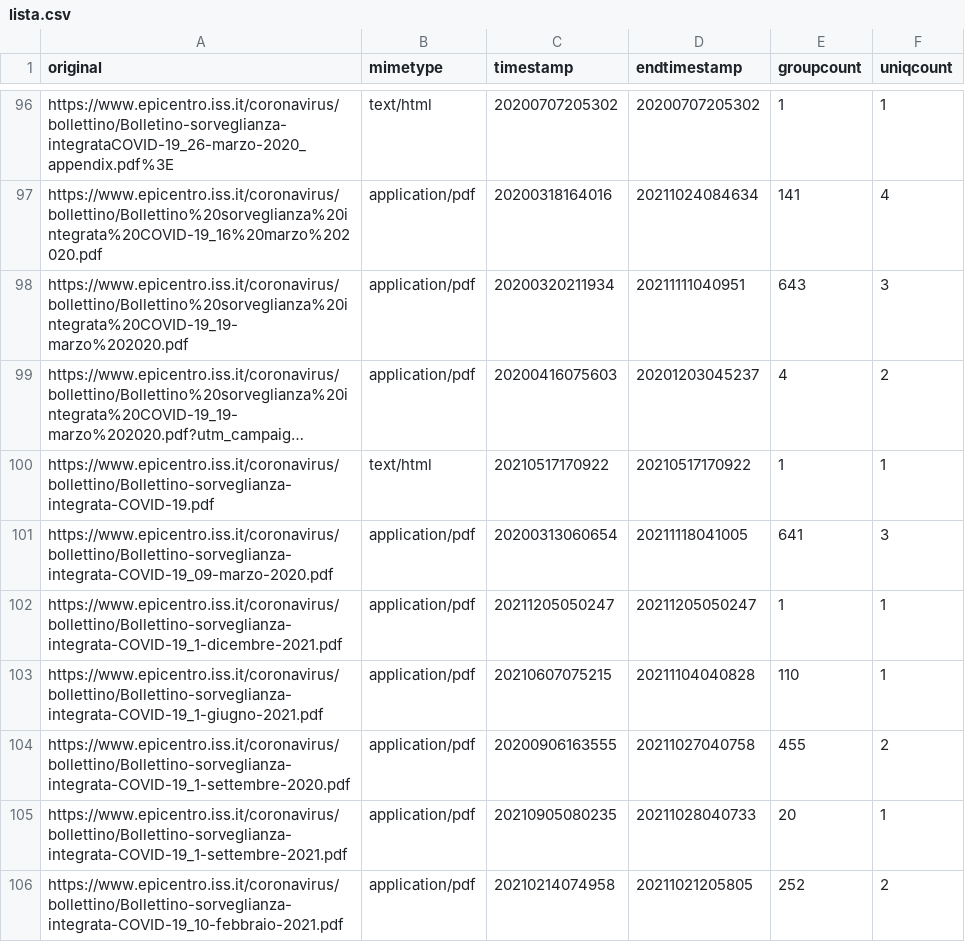
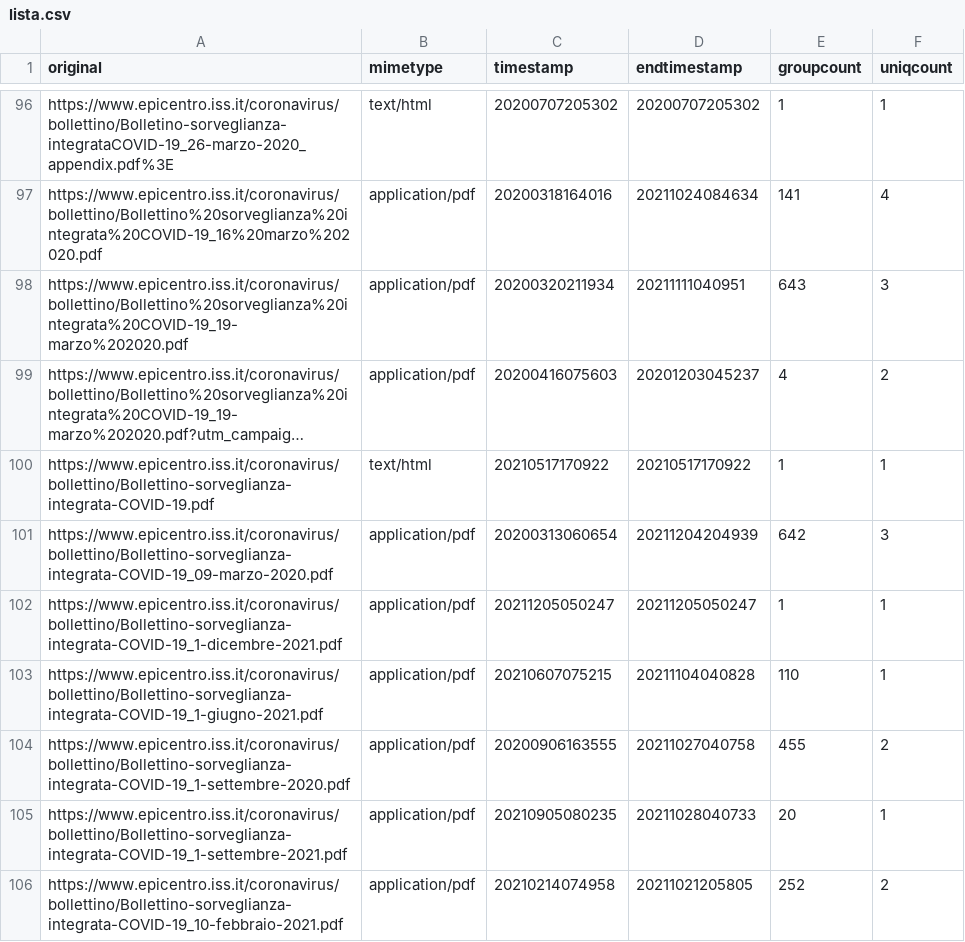
Before and after one commit to pcmasuzzo/datiBeneComuneMonitoraggio, a CSV file: catalogo/sorveglianzaIntegrata/script/processing/lista.csv, drawn as a sheet; only a part is shown, gaps mark what is left out; long unchanged cells end in …; the diff names each change by its address in the sheet, - before the commit and + after, or states it on an @@ line.

```diff
--- a/catalogo/sorveglianzaIntegrata/script/processing/lista.csv
+++ b/catalogo/sorveglianzaIntegrata/script/processing/lista.csv
-D101 (endtimestamp): 20211118041005
+D101 (endtimestamp): 20211204204939
-E101 (groupcount): 641
+E101 (groupcount): 642
```
